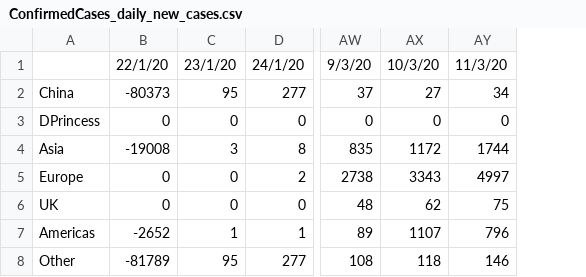
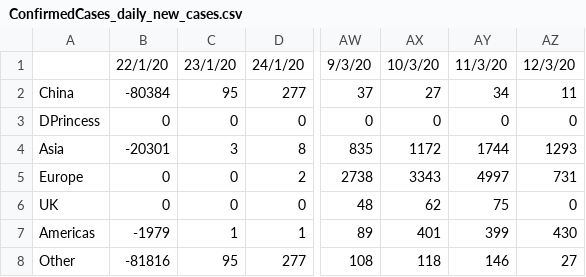
Before and after one commit to SimonDMurray/Covid19_outbreak, a CSV file: data/ConfirmedCases_daily_new_cases.csv, drawn as a sheet; only a part is shown, gaps mark what is left out; the diff names each change by its address in the sheet, - before the commit and + after, or states it on an @@ line.

```diff
--- a/data/ConfirmedCases_daily_new_cases.csv
+++ b/data/ConfirmedCases_daily_new_cases.csv
+column AZ, rows 1-8: 12/3/20 | 11 | 0 | 1293 | 731 | 0 | 430 | 27
-B2: -80373
+B2: -80384
-B4: -19008
+B4: -20301
-B7: -2652
+B7: -1979
-AX7: 1107
+AX7: 401
-AY7: 796
+AY7: 399
-B8: -81789
+B8: -81816
```
Also changed, not shown: data/ConfirmedCases.csv, data/Deaths.csv, 9 other files.
